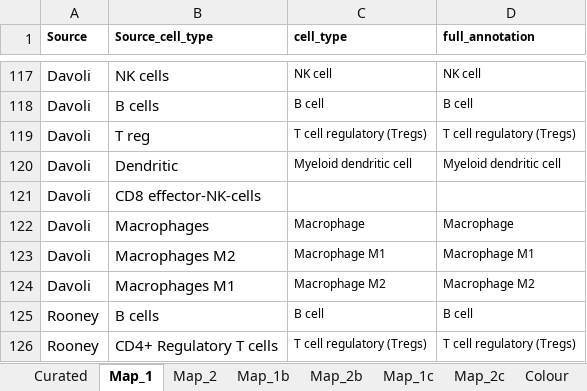
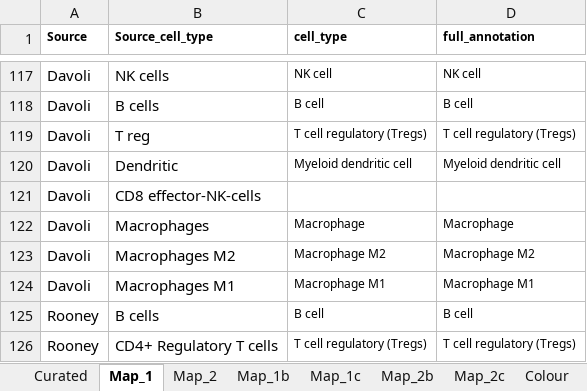
Before and after one commit to caanene1/Decosus, an Excel workbook: inst/extdata/Signatures.xlsx, sheet Map_1, drawn as a sheet; only a part is shown, gaps mark what is left out; values as stored, in another font and other column widths than the file's, no borders; conditional formats not drawn; the diff names each change by its address in the sheet, - before the commit and + after, or states it on an @@ line.

```diff
--- a/inst/extdata/Signatures.xlsx (sheet Map_1)
+++ b/inst/extdata/Signatures.xlsx (sheet Map_1)
@@ sheet tab order changed: Curated | Map_1 | Map_2 | Map_1b | Map_1c | Map_2b | Map_2c | Colour @@
-C123 (cell_type): Macrophage M1
+C123 (cell_type): Macrophage M2
-D123 (full_annotation): Macrophage M1
+D123 (full_annotation): Macrophage M2
-C124 (cell_type): Macrophage M2
+C124 (cell_type): Macrophage M1
-D124 (full_annotation): Macrophage M2
+D124 (full_annotation): Macrophage M1
```
Also changed, not shown: sheet Map_1b, sheet Map_1c, 5 other files.
